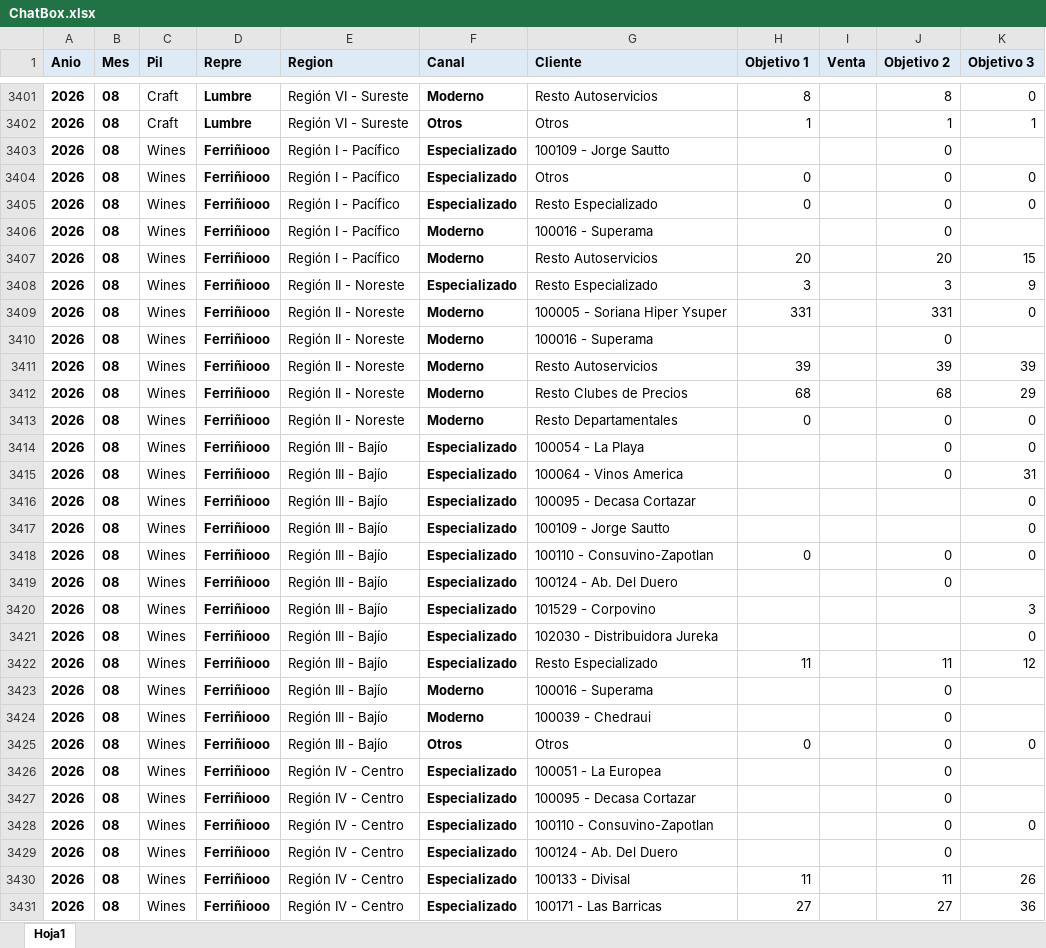
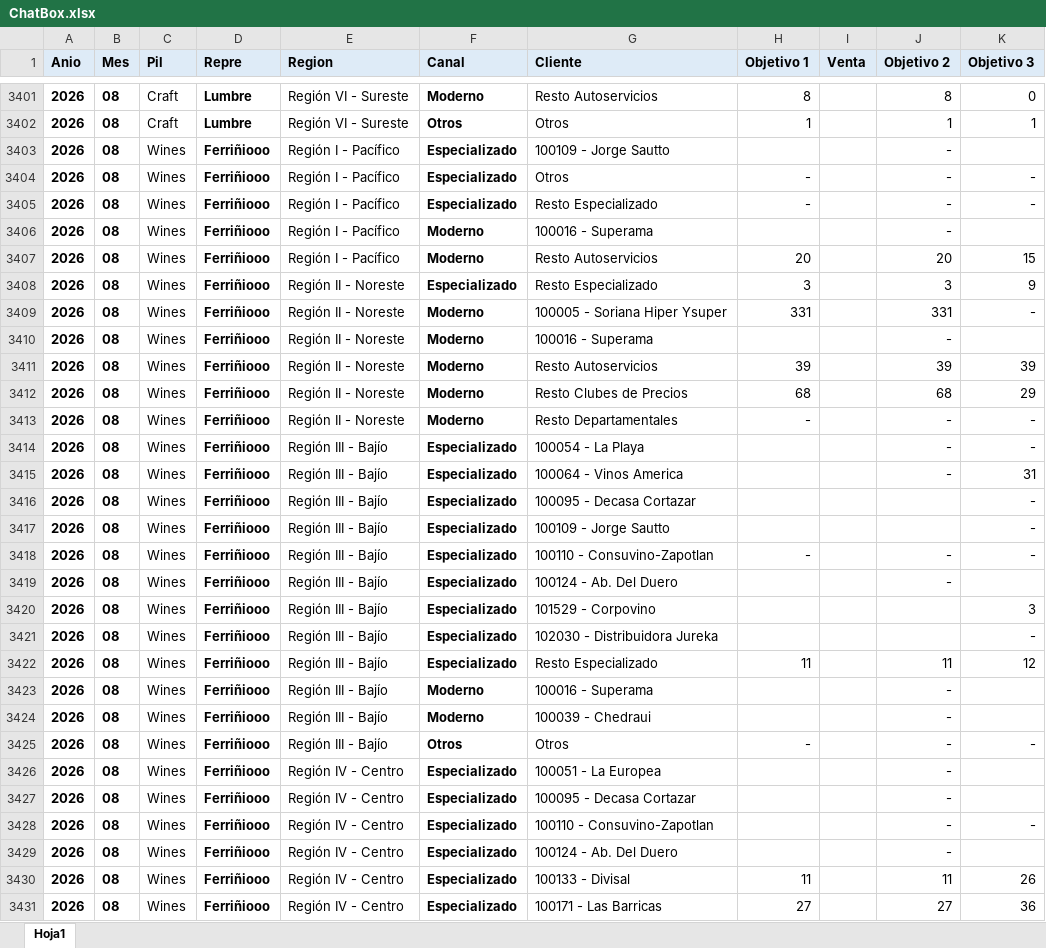
Before and after one commit to cesargtz330641-byte/sales-copilot-streamlit, an Excel workbook: ChatBox.xlsx, sheet Hoja1, drawn as a sheet; only a part is shown, gaps mark what is left out; values as stored, in another font and other column widths than the file's, no borders; the diff covers the shown part only; the diff names each change by its address in the sheet, - before the commit and + after, or states it on an @@ line.

```diff
--- a/ChatBox.xlsx (sheet Hoja1)
+++ b/ChatBox.xlsx (sheet Hoja1)
-J3403:J3406 (Objetivo 2): 0
+J3403:J3406 (Objetivo 2): -
-H3404:H3405 (Objetivo 1): 0
+H3404:H3405 (Objetivo 1): -
-K3404:K3405 (Objetivo 3): 0
+K3404:K3405 (Objetivo 3): -
-K3409 (Objetivo 3): 0
+K3409 (Objetivo 3): -
-J3410 (Objetivo 2): 0
+J3410 (Objetivo 2): -
-H3413 (Objetivo 1): 0
+H3413 (Objetivo 1): -
-J3413:J3415 (Objetivo 2): 0
+J3413:J3415 (Objetivo 2): -
-K3413:K3414 (Objetivo 3): 0
+K3413:K3414 (Objetivo 3): -
-K3416:K3418 (Objetivo 3): 0
+K3416:K3418 (Objetivo 3): -
-H3418 (Objetivo 1): 0
+H3418 (Objetivo 1): -
-J3418:J3419 (Objetivo 2): 0
+J3418:J3419 (Objetivo 2): -
-K3421 (Objetivo 3): 0
+K3421 (Objetivo 3): -
-J3423:J3429 (Objetivo 2): 0
+J3423:J3429 (Objetivo 2): -
-H3425 (Objetivo 1): 0
+H3425 (Objetivo 1): -
-K3425 (Objetivo 3): 0
+K3425 (Objetivo 3): -
-K3428 (Objetivo 3): 0
+K3428 (Objetivo 3): -
```
Also changed, not shown: 475 edited cells elsewhere in this sheet, 1 other file.
